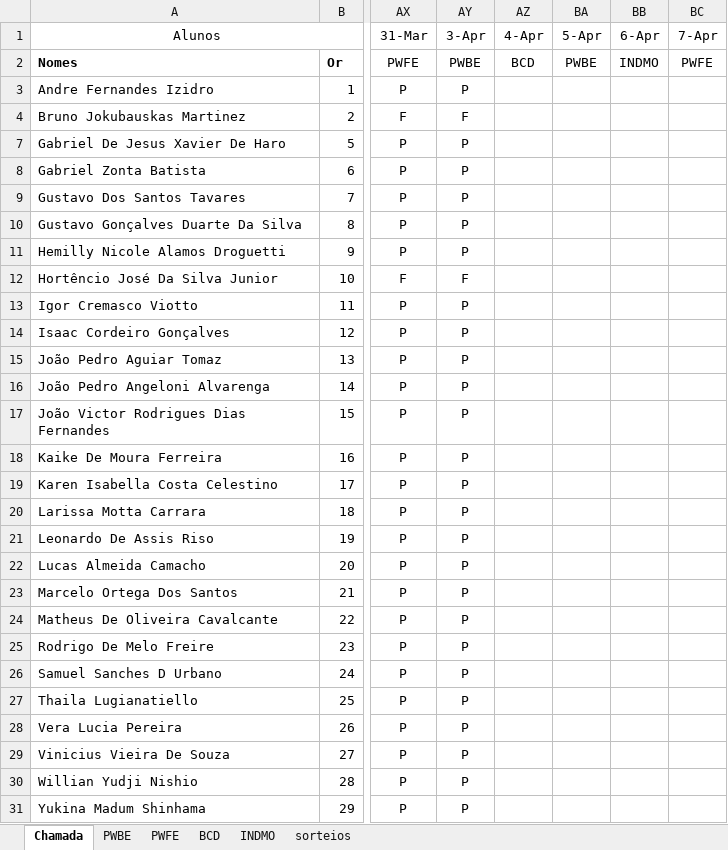
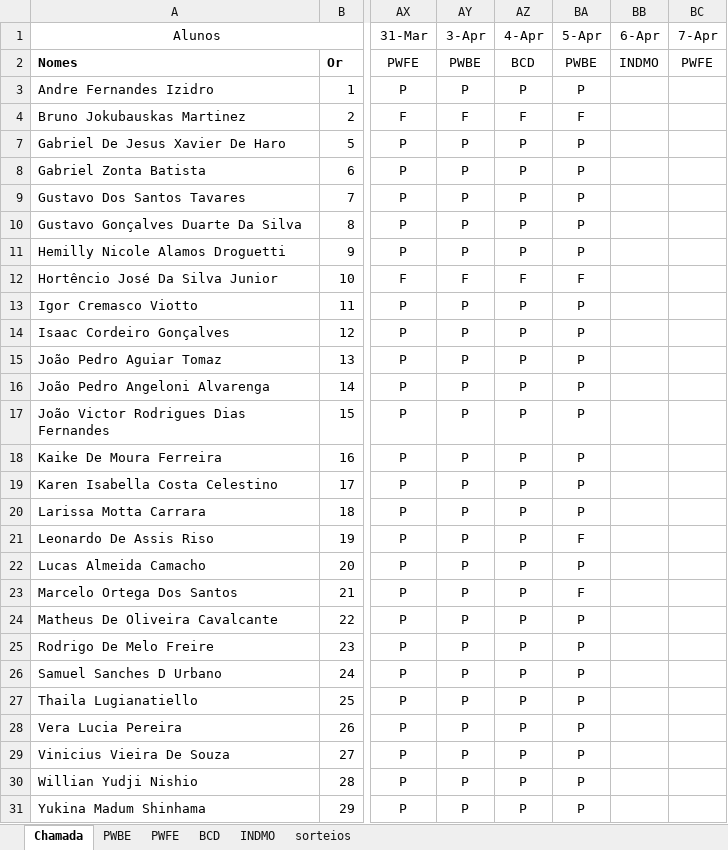
Before and after one commit to Kcioban/DSFork, an Excel workbook: 2des/chamada.xlsx, sheet Chamada, drawn as a sheet; only a part is shown, gaps mark what is left out; values as stored, in another font and other column widths than the file's, no borders; conditional formats not drawn; the diff names each change by its address in the sheet, - before the commit and + after, or states it on an @@ line.

```diff
--- a/2des/chamada.xlsx (sheet Chamada)
+++ b/2des/chamada.xlsx (sheet Chamada)
-AZ3 (4-Apr): (empty)
+AZ3 (4-Apr): P
-BA3 (5-Apr): (empty)
+BA3 (5-Apr): P
-AZ4 (4-Apr): (empty)
+AZ4 (4-Apr): F
-BA4 (5-Apr): (empty)
+BA4 (5-Apr): F
-AZ7:AZ11 (4-Apr): (empty)
+AZ7:AZ11 (4-Apr): P
-BA7:BA11 (5-Apr): (empty)
+BA7:BA11 (5-Apr): P
-AZ12 (4-Apr): (empty)
+AZ12 (4-Apr): F
-BA12 (5-Apr): (empty)
+BA12 (5-Apr): F
-AZ13:AZ31 (4-Apr): (empty)
+AZ13:AZ31 (4-Apr): P
-BA13:BA20 (5-Apr): (empty)
+BA13:BA20 (5-Apr): P
-BA21 (5-Apr): (empty)
+BA21 (5-Apr): F
-BA22 (5-Apr): (empty)
+BA22 (5-Apr): P
-BA23 (5-Apr): (empty)
+BA23 (5-Apr): F
-BA24:BA31 (5-Apr): (empty)
+BA24:BA31 (5-Apr): P
```
Also changed, not shown: sheet BCD, sheet sorteios.
